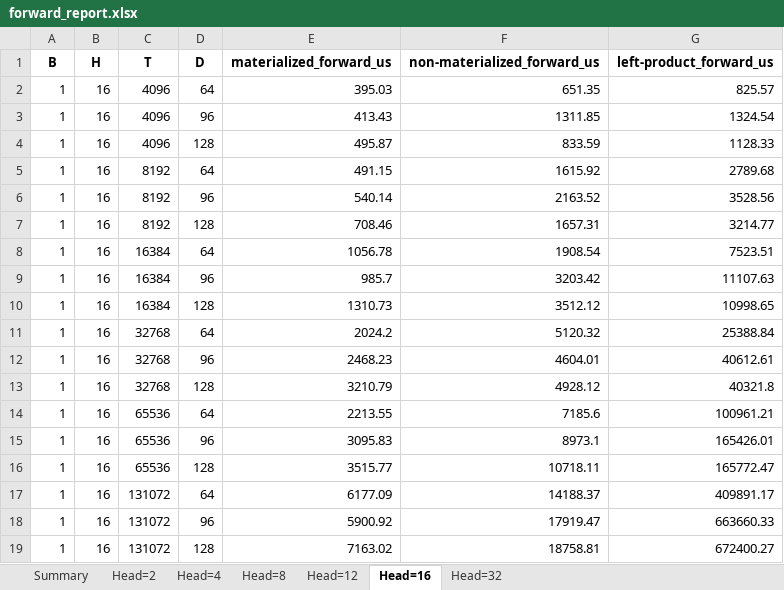
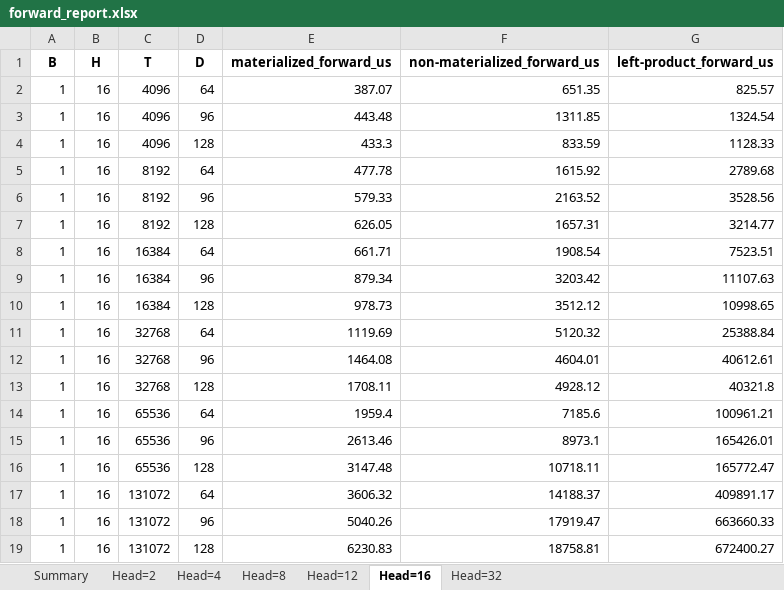
Before and after one commit to ZhenfengSu/FLA_Speed_Eval, an Excel workbook: log_forward_backward/forward_report.xlsx, sheet Head=16, drawn as a sheet; values as stored, in another font and other column widths than the file's, no borders; the diff names each change by its address in the sheet, - before the commit and + after, or states it on an @@ line.

```diff
--- a/log_forward_backward/forward_report.xlsx (sheet Head=16)
+++ b/log_forward_backward/forward_report.xlsx (sheet Head=16)
-E2 (materialized_forward_us): 395.03
+E2 (materialized_forward_us): 387.07
-E3 (materialized_forward_us): 413.43
+E3 (materialized_forward_us): 443.48
-E4 (materialized_forward_us): 495.87
+E4 (materialized_forward_us): 433.3
-E5 (materialized_forward_us): 491.15
+E5 (materialized_forward_us): 477.78
-E6 (materialized_forward_us): 540.14
+E6 (materialized_forward_us): 579.33
-E7 (materialized_forward_us): 708.46
+E7 (materialized_forward_us): 626.05
-E8 (materialized_forward_us): 1056.78
+E8 (materialized_forward_us): 661.71
-E9 (materialized_forward_us): 985.7
+E9 (materialized_forward_us): 879.34
-E10 (materialized_forward_us): 1310.73
+E10 (materialized_forward_us): 978.73
-E11 (materialized_forward_us): 2024.2
+E11 (materialized_forward_us): 1119.69
-E12 (materialized_forward_us): 2468.23
+E12 (materialized_forward_us): 1464.08
-E13 (materialized_forward_us): 3210.79
+E13 (materialized_forward_us): 1708.11
-E14 (materialized_forward_us): 2213.55
+E14 (materialized_forward_us): 1959.4
-E15 (materialized_forward_us): 3095.83
+E15 (materialized_forward_us): 2613.46
-E16 (materialized_forward_us): 3515.77
+E16 (materialized_forward_us): 3147.48
-E17 (materialized_forward_us): 6177.09
+E17 (materialized_forward_us): 3606.32
-E18 (materialized_forward_us): 5900.92
+E18 (materialized_forward_us): 5040.26
-E19 (materialized_forward_us): 7163.02
+E19 (materialized_forward_us): 6230.83
```
Also changed, not shown: sheet Summary, sheet Head=2, sheet Head=32, sheet Head=4, sheet Head=12, sheet Head=8, log_forward_backward/backward_report.xlsx, 1 other file.
